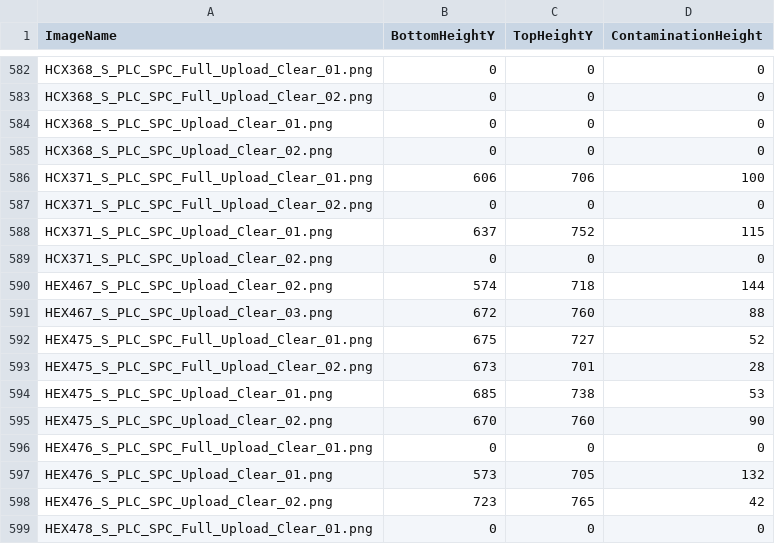
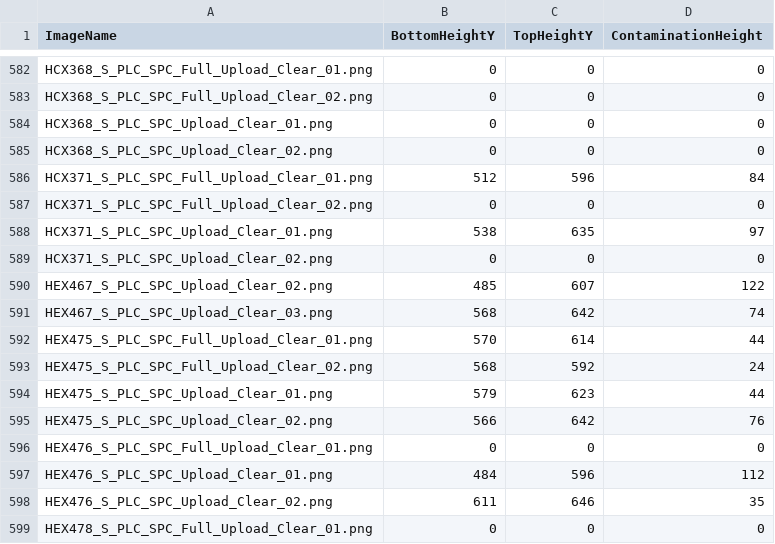
Before and after one commit to xPantagruel/Contamination-Measurement-using-Machine-Learning, a CSV file: contamination_measurements.csv, drawn as a sheet; only a part is shown, gaps mark what is left out; the diff covers the shown part only.

```diff
--- a/contamination_measurements.csv
+++ b/contamination_measurements.csv
@@ -585,15 +585,15 @@ HCX368_S_PLC_SPC_Upload_Clear_01.png,0,0,0
 HCX368_S_PLC_SPC_Upload_Clear_02.png,0,0,0
-HCX371_S_PLC_SPC_Full_Upload_Clear_01.png,606,706,100
+HCX371_S_PLC_SPC_Full_Upload_Clear_01.png,512,596,84
 HCX371_S_PLC_SPC_Full_Upload_Clear_02.png,0,0,0
-HCX371_S_PLC_SPC_Upload_Clear_01.png,637,752,115
+HCX371_S_PLC_SPC_Upload_Clear_01.png,538,635,97
 HCX371_S_PLC_SPC_Upload_Clear_02.png,0,0,0
-HEX467_S_PLC_SPC_Upload_Clear_02.png,574,718,144
-HEX467_S_PLC_SPC_Upload_Clear_03.png,672,760,88
-HEX475_S_PLC_SPC_Full_Upload_Clear_01.png,675,727,52
-HEX475_S_PLC_SPC_Full_Upload_Clear_02.png,673,701,28
-HEX475_S_PLC_SPC_Upload_Clear_01.png,685,738,53
-HEX475_S_PLC_SPC_Upload_Clear_02.png,670,760,90
+HEX467_S_PLC_SPC_Upload_Clear_02.png,485,607,122
+HEX467_S_PLC_SPC_Upload_Clear_03.png,568,642,74
+HEX475_S_PLC_SPC_Full_Upload_Clear_01.png,570,614,44
+HEX475_S_PLC_SPC_Full_Upload_Clear_02.png,568,592,24
+HEX475_S_PLC_SPC_Upload_Clear_01.png,579,623,44
+HEX475_S_PLC_SPC_Upload_Clear_02.png,566,642,76
 HEX476_S_PLC_SPC_Full_Upload_Clear_01.png,0,0,0
-HEX476_S_PLC_SPC_Upload_Clear_01.png,573,705,132
-HEX476_S_PLC_SPC_Upload_Clear_02.png,723,765,42
+HEX476_S_PLC_SPC_Upload_Clear_01.png,484,596,112
+HEX476_S_PLC_SPC_Upload_Clear_02.png,611,646,35
 HEX478_S_PLC_SPC_Full_Upload_Clear_01.png,0,0,0
```
Also changed, not shown: 132 edited cells elsewhere in this file, 3 other files.
